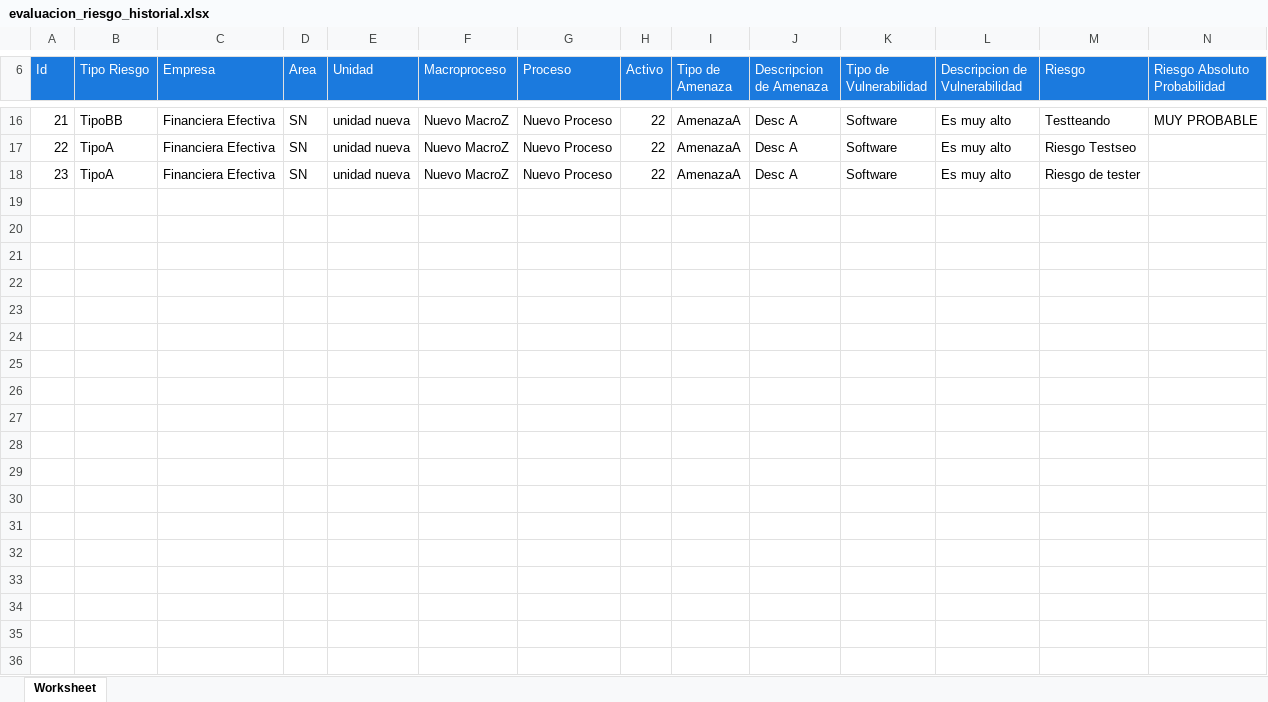
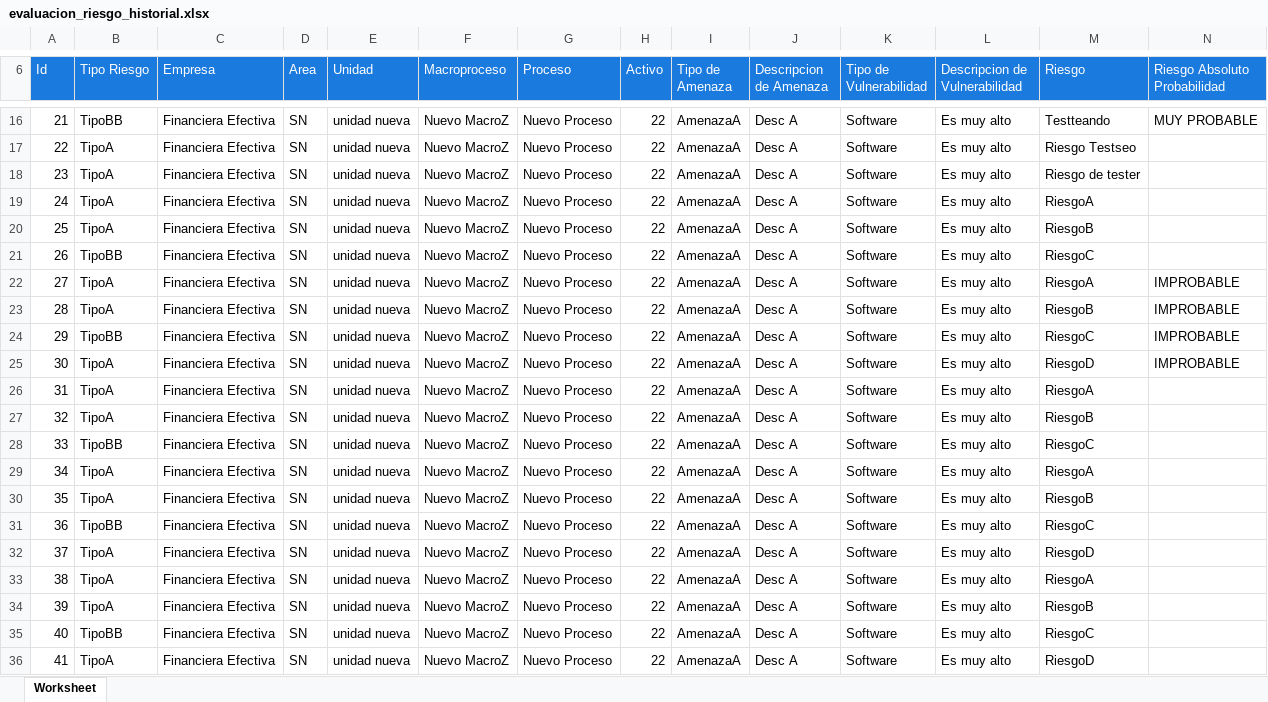
Before and after one commit to rakionfull/frontEfectiva3, an Excel workbook: evaluacion_riesgo_historial.xlsx, sheet Worksheet, drawn as a sheet; only a part is shown, gaps mark what is left out; values as stored, in another font and other column widths than the file's, no borders; rows hold the shown columns only; the diff covers the shown part only; the diff names each change by its address in the sheet, - before the commit and + after, or states it on an @@ line.

```diff
--- a/evaluacion_riesgo_historial.xlsx (sheet Worksheet)
+++ b/evaluacion_riesgo_historial.xlsx (sheet Worksheet)
+row 19: 24 | TipoA | Financiera Efectiva | SN | unidad nueva | Nuevo MacroZ | Nuevo Proceso | 22 | AmenazaA | Desc A | Software | Es muy alto | RiesgoA
+row 20: 25 | TipoA | Financiera Efectiva | SN | unidad nueva | Nuevo MacroZ | Nuevo Proceso | 22 | AmenazaA | Desc A | Software | Es muy alto | RiesgoB
+row 21: 26 | TipoBB | Financiera Efectiva | SN | unidad nueva | Nuevo MacroZ | Nuevo Proceso | 22 | AmenazaA | Desc A | Software | Es muy alto | RiesgoC
+row 22: 27 | TipoA | Financiera Efectiva | SN | unidad nueva | Nuevo MacroZ | Nuevo Proceso | 22 | AmenazaA | Desc A | Software | Es muy alto | RiesgoA | IMPROBABLE
+row 23: 28 | TipoA | Financiera Efectiva | SN | unidad nueva | Nuevo MacroZ | Nuevo Proceso | 22 | AmenazaA | Desc A | Software | Es muy alto | RiesgoB | IMPROBABLE
+row 24: 29 | TipoBB | Financiera Efectiva | SN | unidad nueva | Nuevo MacroZ | Nuevo Proceso | 22 | AmenazaA | Desc A | Software | Es muy alto | RiesgoC | IMPROBABLE
+row 25: 30 | TipoA | Financiera Efectiva | SN | unidad nueva | Nuevo MacroZ | Nuevo Proceso | 22 | AmenazaA | Desc A | Software | Es muy alto | RiesgoD | IMPROBABLE
+row 26: 31 | TipoA | Financiera Efectiva | SN | unidad nueva | Nuevo MacroZ | Nuevo Proceso | 22 | AmenazaA | Desc A | Software | Es muy alto | RiesgoA
+row 27: 32 | TipoA | Financiera Efectiva | SN | unidad nueva | Nuevo MacroZ | Nuevo Proceso | 22 | AmenazaA | Desc A | Software | Es muy alto | RiesgoB
+row 28: 33 | TipoBB | Financiera Efectiva | SN | unidad nueva | Nuevo MacroZ | Nuevo Proceso | 22 | AmenazaA | Desc A | Software | Es muy alto | RiesgoC
+row 29: 34 | TipoA | Financiera Efectiva | SN | unidad nueva | Nuevo MacroZ | Nuevo Proceso | 22 | AmenazaA | Desc A | Software | Es muy alto | RiesgoA
+row 30: 35 | TipoA | Financiera Efectiva | SN | unidad nueva | Nuevo MacroZ | Nuevo Proceso | 22 | AmenazaA | Desc A | Software | Es muy alto | RiesgoB
+row 31: 36 | TipoBB | Financiera Efectiva | SN | unidad nueva | Nuevo MacroZ | Nuevo Proceso | 22 | AmenazaA | Desc A | Software | Es muy alto | RiesgoC
+row 32: 37 | TipoA | Financiera Efectiva | SN | unidad nueva | Nuevo MacroZ | Nuevo Proceso | 22 | AmenazaA | Desc A | Software | Es muy alto | RiesgoD
+row 33: 38 | TipoA | Financiera Efectiva | SN | unidad nueva | Nuevo MacroZ | Nuevo Proceso | 22 | AmenazaA | Desc A | Software | Es muy alto | RiesgoA
+row 34: 39 | TipoA | Financiera Efectiva | SN | unidad nueva | Nuevo MacroZ | Nuevo Proceso | 22 | AmenazaA | Desc A | Software | Es muy alto | RiesgoB
+row 35: 40 | TipoBB | Financiera Efectiva | SN | unidad nueva | Nuevo MacroZ | Nuevo Proceso | 22 | AmenazaA | Desc A | Software | Es muy alto | RiesgoC
+row 36: 41 | TipoA | Financiera Efectiva | SN | unidad nueva | Nuevo MacroZ | Nuevo Proceso | 22 | AmenazaA | Desc A | Software | Es muy alto | RiesgoD
```
Also changed, not shown: 17 added rows elsewhere in this sheet, inventario_clasificacion_activo.xlsx, inventario_clasificacion_activo_historial.xlsx, 1 other file.
